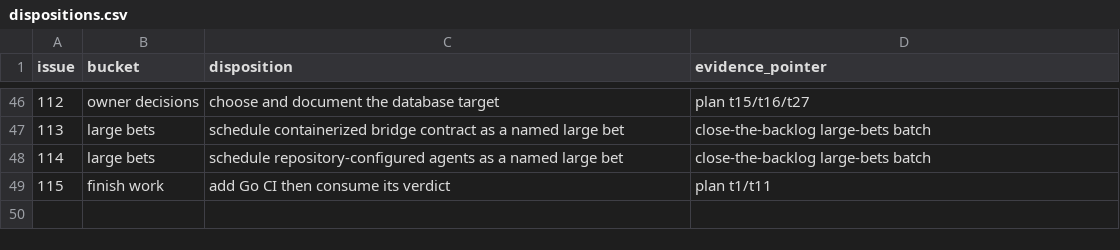
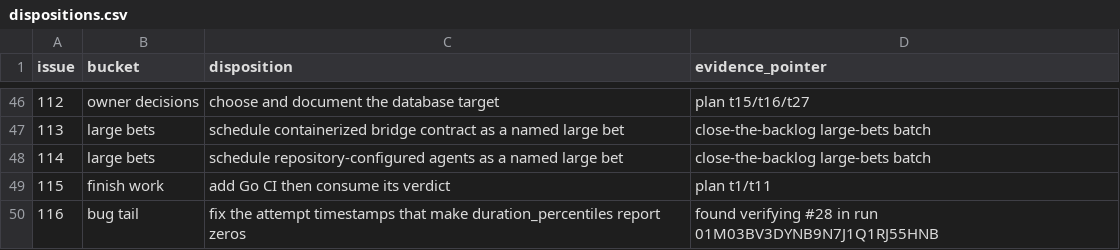
Before and after one commit to agentculture/culture-nodes, a CSV file: docs/triage/dispositions.csv, drawn as a sheet; only a part is shown, gaps mark what is left out.

Commit message:
triage: disposition #116 and regenerate, after the guard caught its own drift
The triage guard did the job it was built for, on this cycle's own work.
Filing #116 (found while verifying #28) left an open issue with no
disposition, and 'triage-report.py --check' failed with 'open issues have no
disposition: #116'. Adding the row then made the generated table stale, which
it also caught.

47 open, all dispositioned. That is t2's claim demonstrated on real drift
rather than on a fixture.

```diff
--- a/docs/triage/dispositions.csv
+++ b/docs/triage/dispositions.csv
@@ -49 +49,2 @@ issue,bucket,disposition,evidence_pointer
 115,finish work,add Go CI then consume its verdict,plan t1/t11
+116,bug tail,fix the attempt timestamps that make duration_percentiles report zeros,found verifying #28 in run 01M03BV3DYNB9N7J1Q1RJ55HNB
```
Also changed, not shown: 1 other file.
